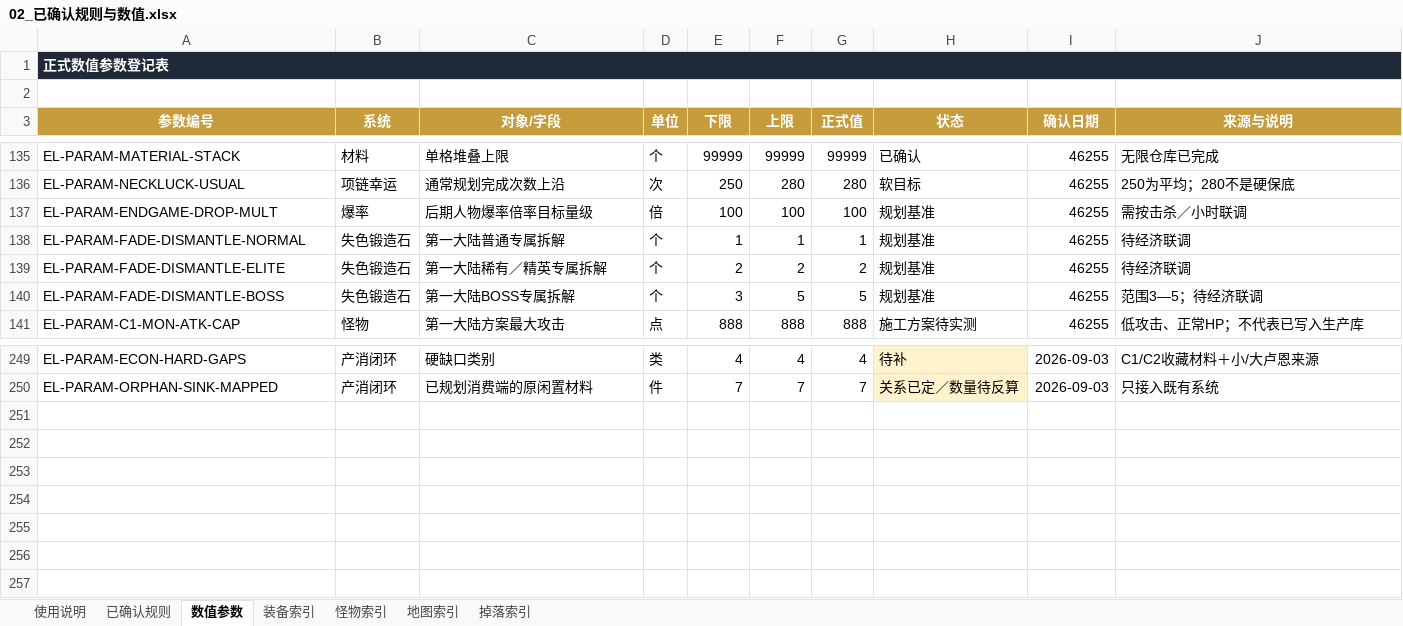
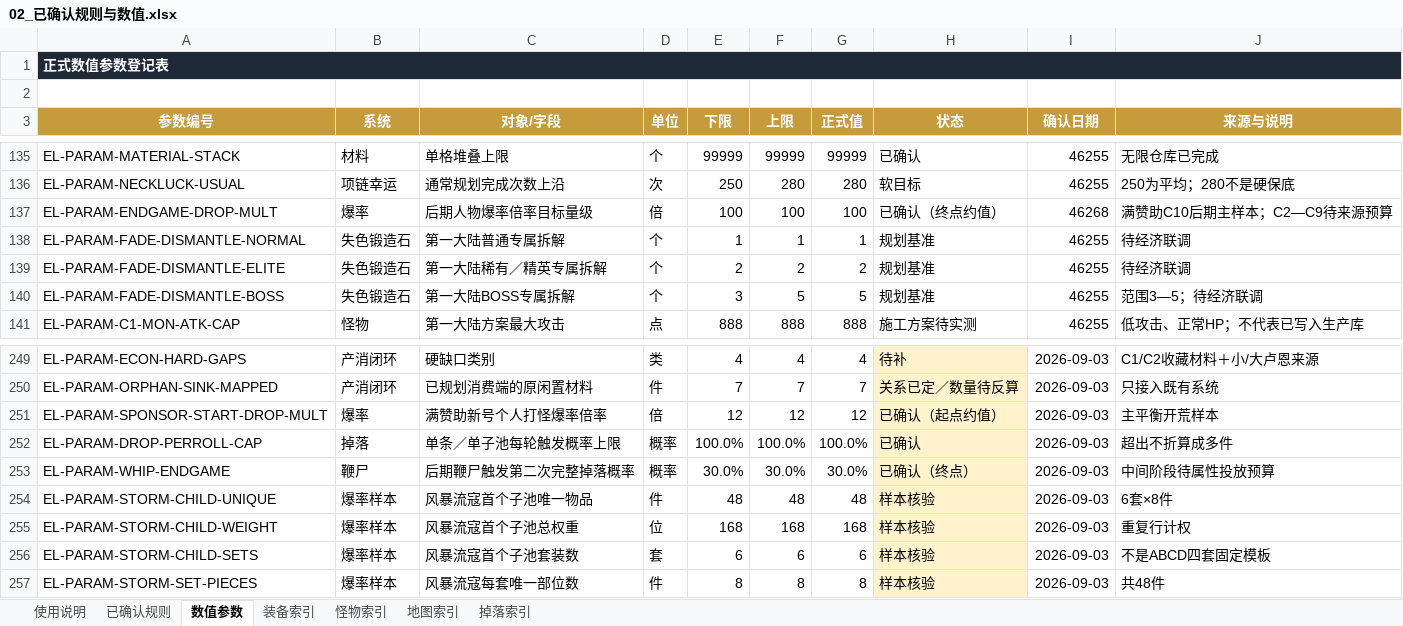
Before and after one commit to fanggang78951-creator/MIR, an Excel workbook: codex_tasks/艾尔登法环_第一二大陆_Codex施工包_20260821/项目档案/02_已确认规则与数值.xlsx, sheet 数值参数, drawn as a sheet; only a part is shown, gaps mark what is left out; values as stored, in another font and other column widths than the file's, no borders; conditional formats not drawn; the diff names each change by its address in the sheet, - before the commit and + after, or states it on an @@ line.

```diff
--- a/codex_tasks/艾尔登法环_第一二大陆_Codex施工包_20260821/项目档案/02_已确认规则与数值.xlsx (sheet 数值参数)
+++ b/codex_tasks/艾尔登法环_第一二大陆_Codex施工包_20260821/项目档案/02_已确认规则与数值.xlsx (sheet 数值参数)
-H137 (状态): 规划基准
+H137 (状态): 已确认（终点约值）
-I137 (确认日期): 46255
+I137 (确认日期): 46268
-J137 (来源与说明): 需按击杀／小时联调
+J137 (来源与说明): 满赞助C10后期主样本；C2—C9待来源预算
+row 251: EL-PARAM-SPONSOR-START-DROP-MULT | 爆率 | 满赞助新号个人打怪爆率倍率 | 倍 | 12 | 12 | 12 | 已确认（起点约值） | 2026-09-03 | 主平衡开荒样本
+row 252: EL-PARAM-DROP-PERROLL-CAP | 掉落 | 单条／单子池每轮触发概率上限 | 概率 | 100.0% | 100.0% | 100.0% | 已确认 | 2026-09-03 | 超出不折算成多件
+row 253: EL-PARAM-WHIP-ENDGAME | 鞭尸 | 后期鞭尸触发第二次完整掉落概率 | 概率 | 30.0% | 30.0% | 30.0% | 已确认（终点） | 2026-09-03 | 中间阶段待属性投放预算
+row 254: EL-PARAM-STORM-CHILD-UNIQUE | 爆率样本 | 风暴流寇首个子池唯一物品 | 件 | 48 | 48 | 48 | 样本核验 | 2026-09-03 | 6套×8件
+row 255: EL-PARAM-STORM-CHILD-WEIGHT | 爆率样本 | 风暴流寇首个子池总权重 | 位 | 168 | 168 | 168 | 样本核验 | 2026-09-03 | 重复行计权
+row 256: EL-PARAM-STORM-CHILD-SETS | 爆率样本 | 风暴流寇首个子池套装数 | 套 | 6 | 6 | 6 | 样本核验 | 2026-09-03 | 不是ABCD四套固定模板
+row 257: EL-PARAM-STORM-SET-PIECES | 爆率样本 | 风暴流寇每套唯一部位数 | 件 | 8 | 8 | 8 | 样本核验 | 2026-09-03 | 共48件
```
Also changed, not shown: sheet 已确认规则, sheet 掉落索引, sheet 使用说明, 7 other files.
